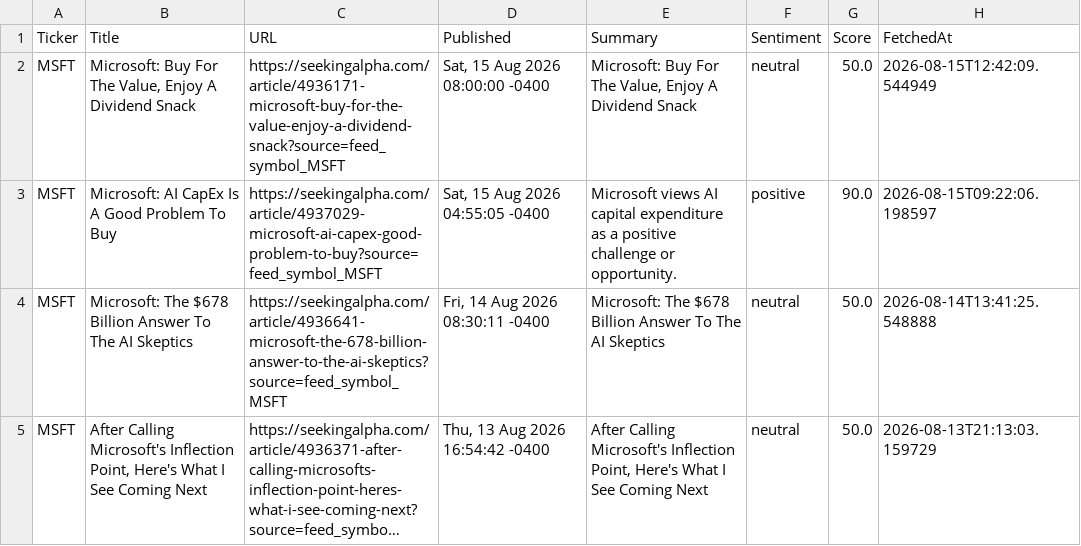
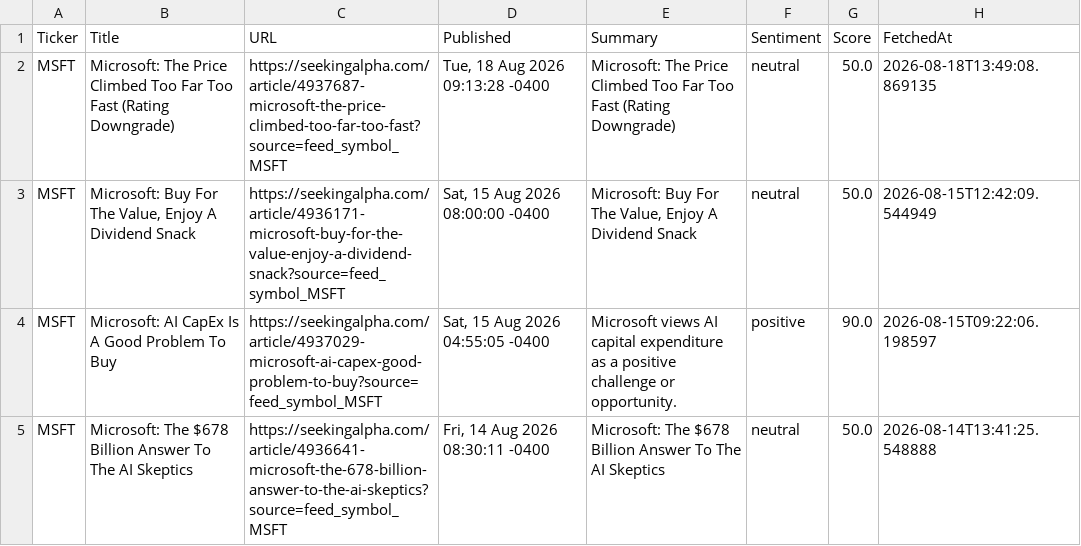
Before and after one commit to timursk99-ai/news-pipeline, a CSV file: news_MSFT.csv, drawn as a sheet; only a part is shown; the shorter side is filled out with more unchanged rows; long unchanged cells end in …; the diff names each change by its address in the sheet, - before the commit and + after, or states it on an @@ line.

Commit message:
update news CSVs

```diff
--- a/news_MSFT.csv
+++ b/news_MSFT.csv
+row 2: MSFT | Microsoft: The Price Climbed Too Far Too Fast (Rating Downgrade) | https://seekingalpha.com/article/4937687-microsoft-the-price-climbed-too-far-too-fast?source=feed_symbol_MSFT | Tue, 18 Aug 2026 09:13:28 -0400 | Microsoft: The Price Climbed Too Far Too Fast (Rating Downgrade) | neutral | 50.0 | 2026-08-18T13:49:08.869135
```
